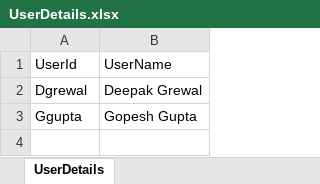
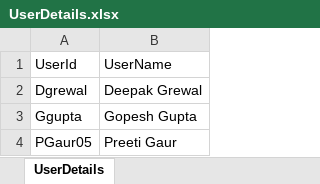
Before and after one commit to Gopesh-Baclays/GFEDTechTitans, an Excel workbook: SourceFiles/UserDetails.xlsx, sheet UserDetails, drawn as a sheet; values as stored, in another font and other column widths than the file's, no borders; the diff names each change by its address in the sheet, - before the commit and + after, or states it on an @@ line.

```diff
--- a/SourceFiles/UserDetails.xlsx (sheet UserDetails)
+++ b/SourceFiles/UserDetails.xlsx (sheet UserDetails)
+row 4: PGaur05 | Preeti Gaur
```
Also changed, not shown: 9 other files.
